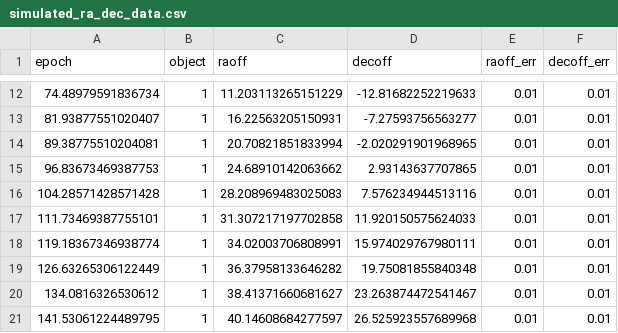
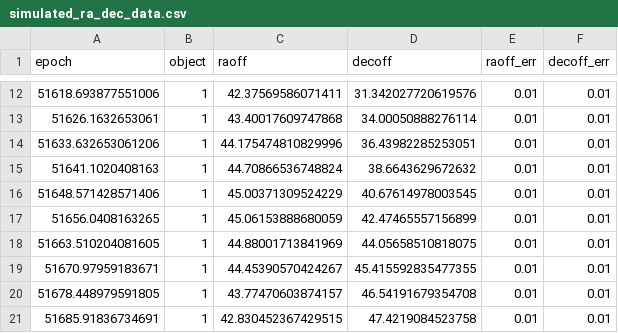
Before and after one commit to Farrmol/CIERA-Research, a CSV file: simulated_ra_dec_data.csv, drawn as a sheet; only a part is shown, gaps mark what is left out; the diff covers the shown part only.

Commit message:
epochs now given in mjd; tau_ref_epoch consistent

```diff
--- a/simulated_ra_dec_data.csv
+++ b/simulated_ra_dec_data.csv
@@ -12,10 +12,10 @@ epoch,object,raoff,decoff,raoff_err,decoff_err
-74.48979591836734,1,11.203113265151229,-12.81682252219633,0.01,0.01
-81.93877551020407,1,16.22563205150931,-7.27593756563277,0.01,0.01
-89.38775510204081,1,20.70821851833994,-2.020291901968965,0.01,0.01
-96.83673469387753,1,24.68910142063662,2.93143637707865,0.01,0.01
-104.28571428571428,1,28.208969483025083,7.576234944513116,0.01,0.01
-111.73469387755101,1,31.307217197702858,11.920150575624033,0.01,0.01
-119.18367346938774,1,34.02003706808991,15.974029767980111,0.01,0.01
-126.63265306122449,1,36.37958133646282,19.75081855840348,0.01,0.01
-134.0816326530612,1,38.41371660681627,23.263874472541467,0.01,0.01
-141.53061224489795,1,40.14608684277597,26.525923557689968,0.01,0.01
+51618.693877551006,1,42.37569586071411,31.342027720619576,0.01,0.01
+51626.1632653061,1,43.40017609747868,34.00050888276114,0.01,0.01
+51633.632653061206,1,44.175474810829996,36.43982285253051,0.01,0.01
+51641.1020408163,1,44.70866536748824,38.6643629672632,0.01,0.01
+51648.571428571406,1,45.00371309524229,40.67614978003545,0.01,0.01
+51656.0408163265,1,45.06153888680059,42.47465557156899,0.01,0.01
+51663.510204081605,1,44.88001713841969,44.05658510818075,0.01,0.01
+51670.97959183671,1,44.45390570424267,45.415592835477355,0.01,0.01
+51678.448979591805,1,43.77470603874157,46.54191679354708,0.01,0.01
+51685.91836734691,1,42.830452367429515,47.4219084523758,0.01,0.01
```
Also changed, not shown: 120 edited cells elsewhere in this file, 2 other files.
